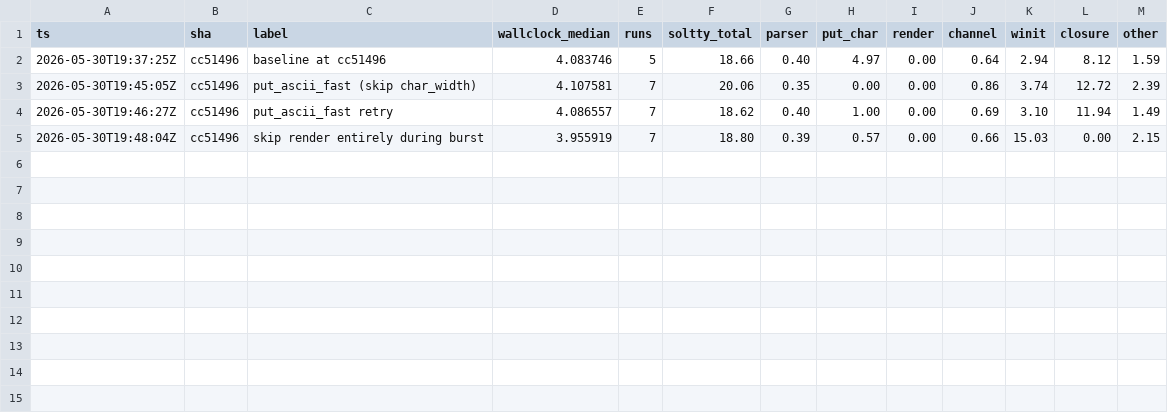
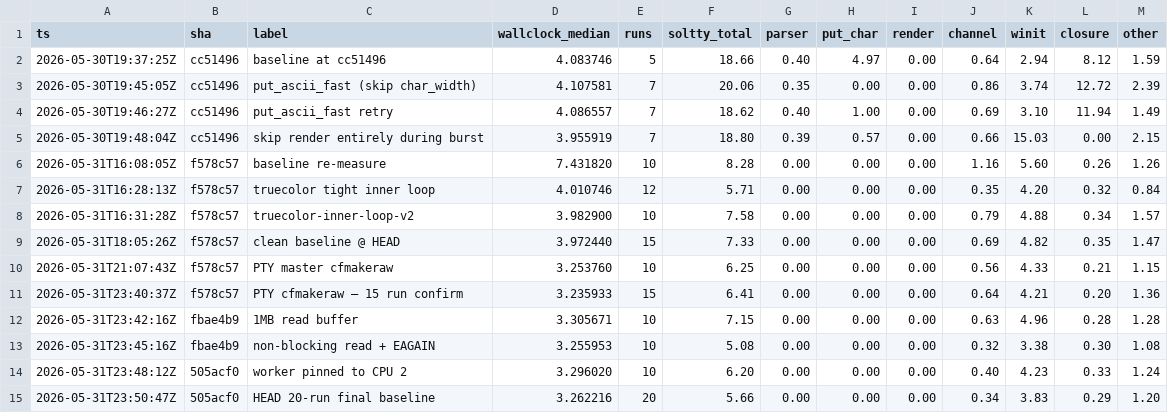
Before and after one commit to solwm/soltty, a TSV file: bench/profile_track.tsv, drawn as a sheet.

Commit message:
bench: justfile recipes + this session's profile_track rows
`just bench`, `just bench-tail`, `just perf`, `just test`, `just check`,
`just run` — wrap the existing scripts so the iterate-and-measure
loop is one keystroke. profile_track.tsv gains the parser-on-worker
through cfmakeraw rows for the audit trail.

.claude/settings.json adds a small read-only allowlist not already
covered by settings.local.json (just bench-tail, the wildcard form
of bench/profile_track.sh, etc.).

```diff
--- a/bench/profile_track.tsv
+++ b/bench/profile_track.tsv
@@ -5 +5,11 @@ ts	sha	label	wallclock_median	runs	soltty_total	parser	put_char	render	channel	w
 2026-05-30T19:48:04Z	cc51496	skip render entirely during burst	3.955919	7	18.80	0.39	0.57	0.00	0.66	15.03	0.00	2.15
+2026-05-31T16:08:05Z	f578c57	baseline re-measure	7.431820	10	8.28	0.00	0.00	0.00	1.16	5.60	0.26	1.26
+2026-05-31T16:28:13Z	f578c57	truecolor tight inner loop	4.010746	12	5.71	0.00	0.00	0.00	0.35	4.20	0.32	0.84
+2026-05-31T16:31:28Z	f578c57	truecolor-inner-loop-v2	3.982900	10	7.58	0.00	0.00	0.00	0.79	4.88	0.34	1.57
+2026-05-31T18:05:26Z	f578c57	clean baseline @ HEAD	3.972440	15	7.33	0.00	0.00	0.00	0.69	4.82	0.35	1.47
+2026-05-31T21:07:43Z	f578c57	PTY master cfmakeraw	3.253760	10	6.25	0.00	0.00	0.00	0.56	4.33	0.21	1.15
+2026-05-31T23:40:37Z	f578c57	PTY cfmakeraw — 15 run confirm	3.235933	15	6.41	0.00	0.00	0.00	0.64	4.21	0.20	1.36
+2026-05-31T23:42:16Z	fbae4b9	1MB read buffer	3.305671	10	7.15	0.00	0.00	0.00	0.63	4.96	0.28	1.28
+2026-05-31T23:45:16Z	fbae4b9	non-blocking read + EAGAIN	3.255953	10	5.08	0.00	0.00	0.00	0.32	3.38	0.30	1.08
+2026-05-31T23:48:12Z	505acf0	worker pinned to CPU 2	3.296020	10	6.20	0.00	0.00	0.00	0.40	4.23	0.33	1.24
+2026-05-31T23:50:47Z	505acf0	HEAD 20-run final baseline	3.262216	20	5.66	0.00	0.00	0.00	0.34	3.83	0.29	1.20
```
Also changed, not shown: 2 other files.
